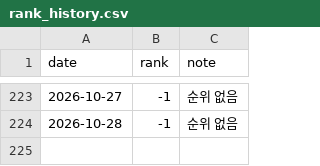
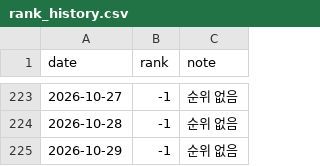
Before and after one commit to ddungpal/kyobo-tracker, a CSV file: rank_history.csv, drawn as a sheet; only a part is shown, gaps mark what is left out; the diff names each change by its address in the sheet, - before the commit and + after, or states it on an @@ line.

Commit message:
📊 순위 업데이트: 2026-10-29

```diff
--- a/rank_history.csv
+++ b/rank_history.csv
+row 225: 2026-10-29 | -1 | 순위 없음
```
